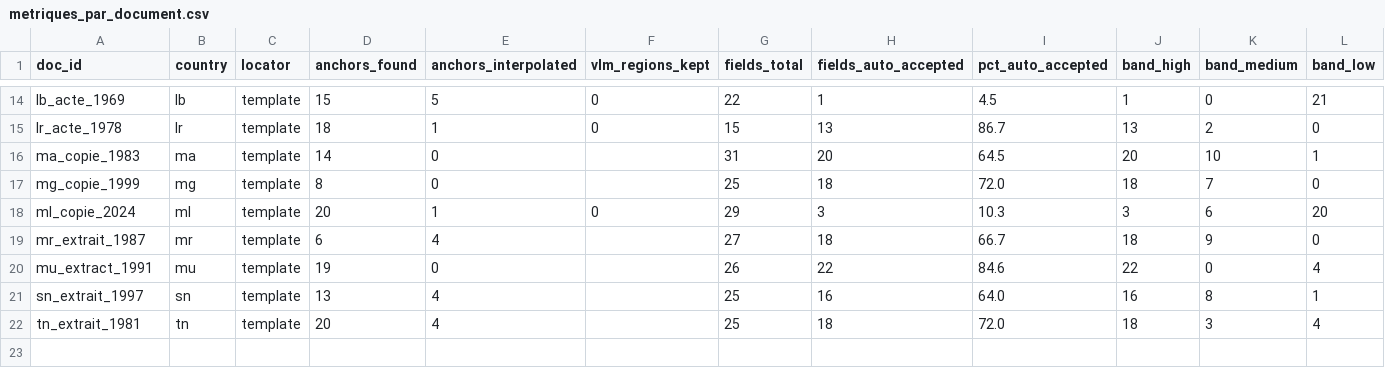
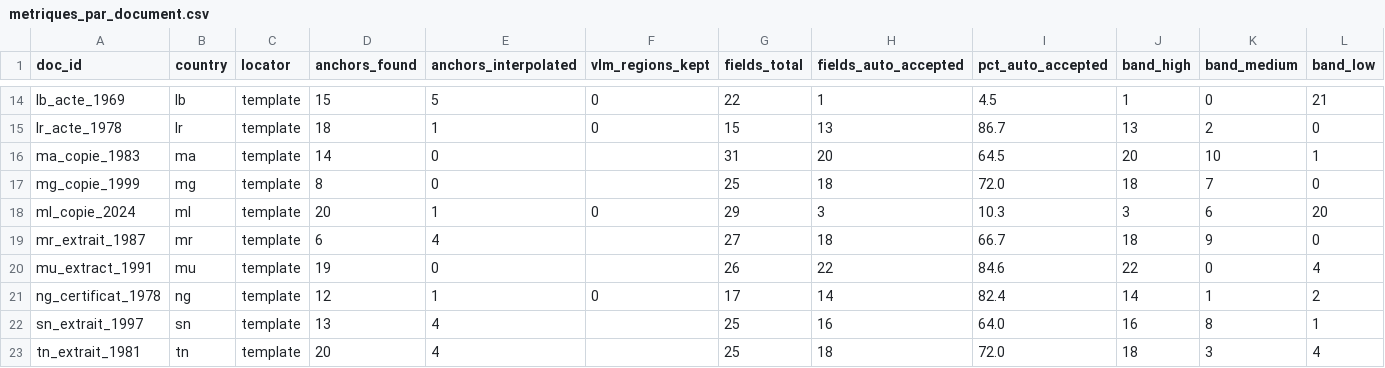
Before and after one commit to Ghassenboussalem/gabon-ocr, a CSV file: notes-superviseur/metriques_par_document.csv, drawn as a sheet; only a part is shown, gaps mark what is left out; rows hold the shown columns only; the diff names each change by its address in the sheet, - before the commit and + after, or states it on an @@ line.

```diff
--- a/notes-superviseur/metriques_par_document.csv
+++ b/notes-superviseur/metriques_par_document.csv
+row 21: ng_certificat_1978 | ng | template | 12 | 1 | 0 | 17 | 14 | 82.4 | 14 | 1 | 2
```
Also changed, not shown: 2 other files.
